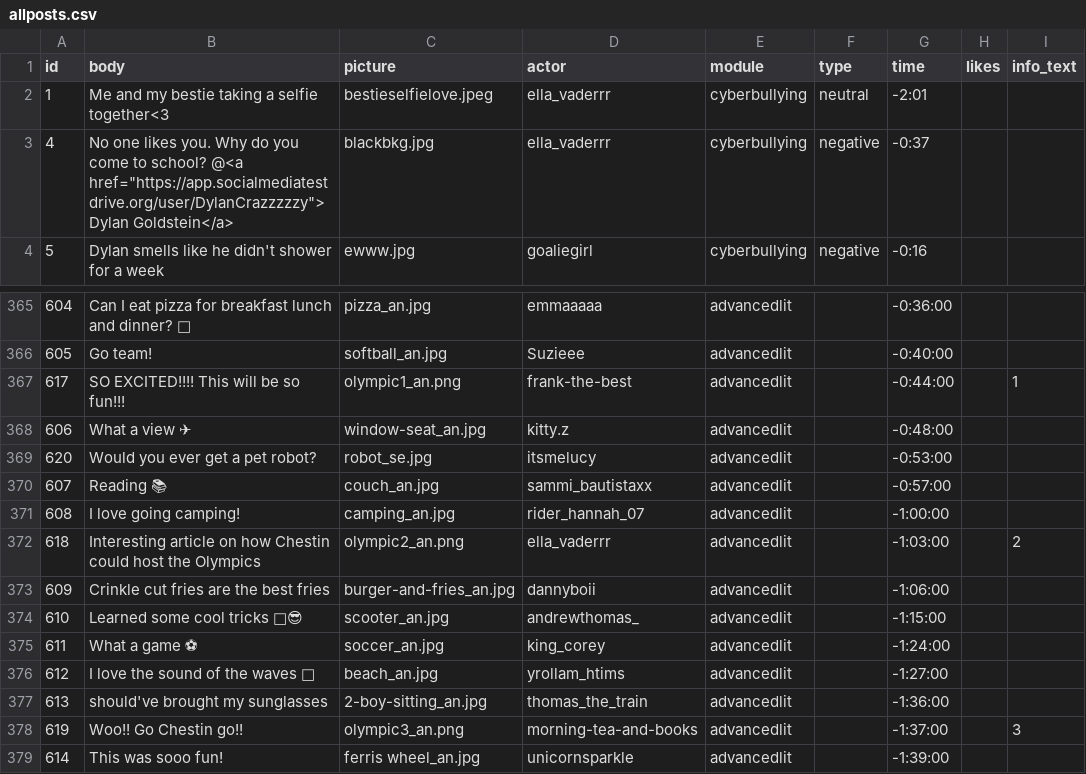
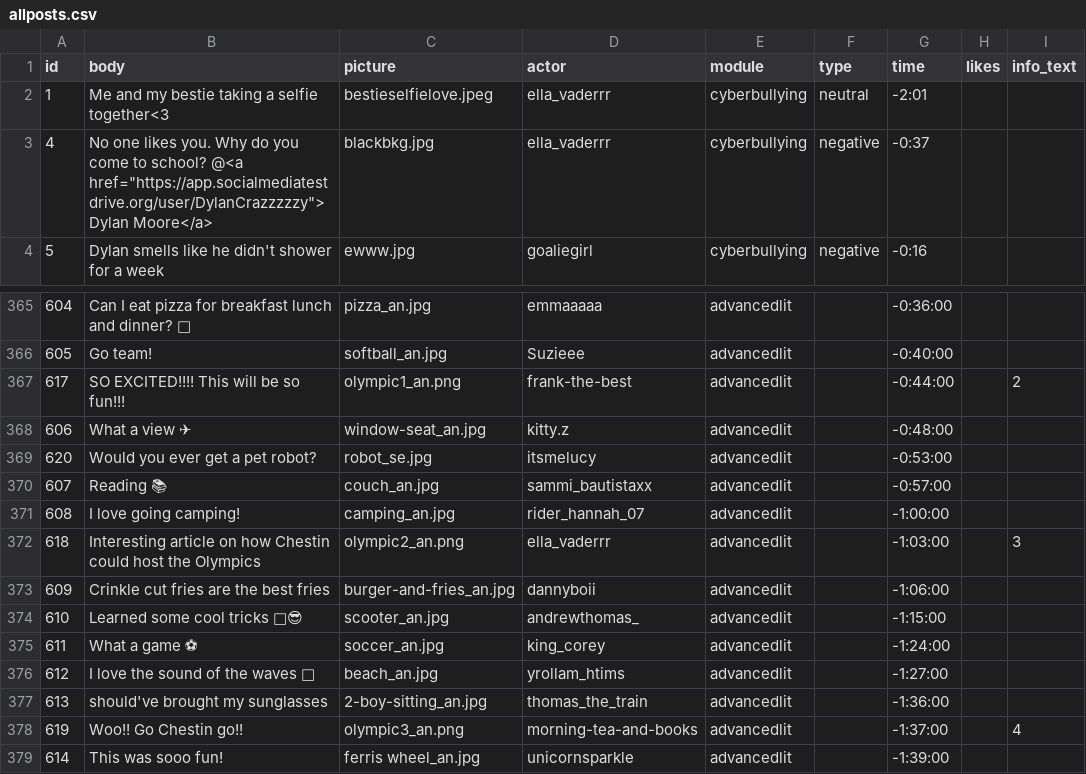
Before and after one commit to social-media-testdrive/truman_testdrive, a CSV file: input/allposts.csv, drawn as a sheet; only a part is shown, gaps mark what is left out; the diff names each change by its address in the sheet, - before the commit and + after, or states it on an @@ line.

```diff
--- a/input/allposts.csv
+++ b/input/allposts.csv
-B3 (body): …@<a href="https://app.socialmediatestdrive.org/user/DylanCrazzzzzy">Dylan Goldstein</a>
+B3 (body): …@<a href="https://app.socialmediatestdrive.org/user/DylanCrazzzzzy">Dylan Moore</a>
-I367 (info_text): 1
+I367 (info_text): 2
-I372 (info_text): 2
+I372 (info_text): 3
-I378 (info_text): 3
+I378 (info_text): 4
```
Also changed, not shown: input/allposts_bkup.csv, input/allreplies_bkup.csv, 31 other files.
